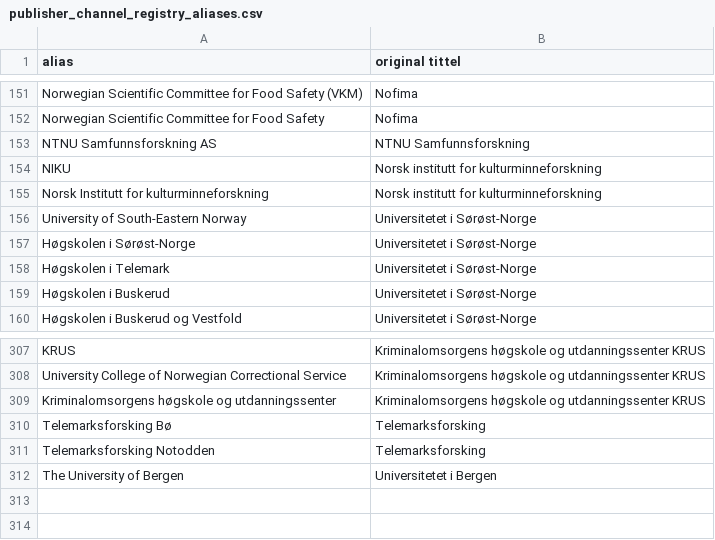
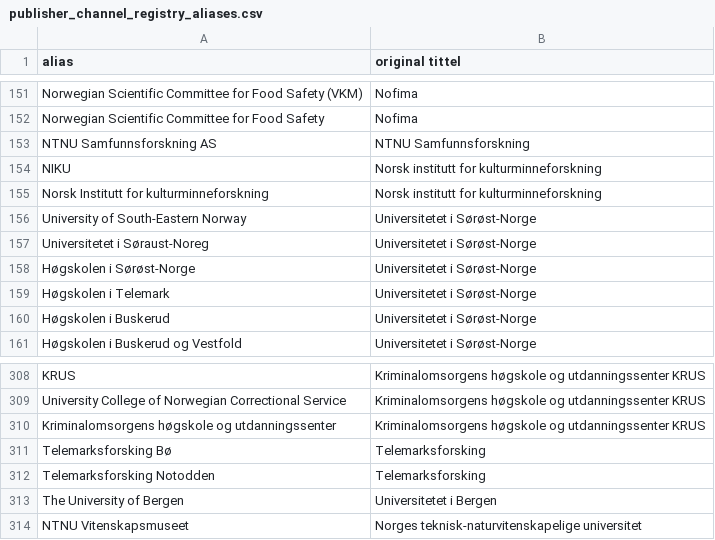
Before and after one commit to BIBSYSDEV/nva-brage-migration, a CSV file: src/main/resources/publisher_channel_registry_aliases.csv, drawn as a sheet; only a part is shown, gaps mark what is left out.

Commit message:
adding more aliases

```diff
--- a/src/main/resources/publisher_channel_registry_aliases.csv
+++ b/src/main/resources/publisher_channel_registry_aliases.csv
@@ -156,2 +156,3 @@
 "University of South-Eastern Norway";"Universitetet i Sørøst-Norge"
+"Universitetet i Søraust-Noreg";"Universitetet i Sørøst-Norge"
 "Høgskolen i Sørøst-Norge";"Universitetet i Sørøst-Norge"
@@ -312 +313,2 @@
 "The University of Bergen";"Universitetet i Bergen"
+"NTNU Vitenskapsmuseet";"Norges teknisk-naturvitenskapelige universitet"
```
Also changed, not shown: 1 other file.
